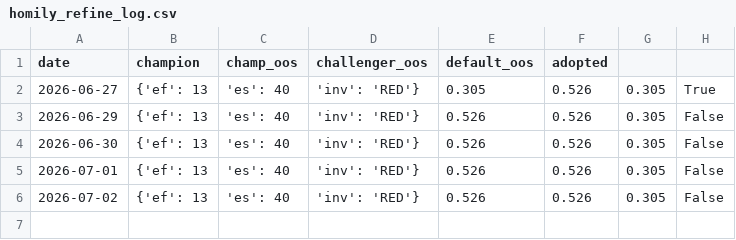
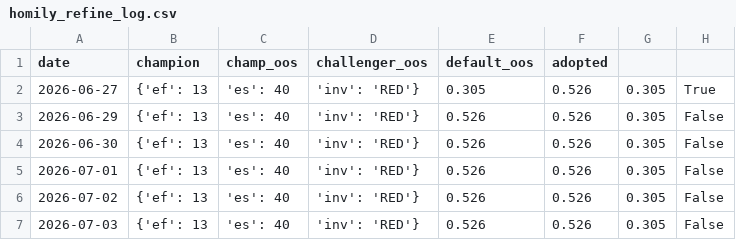
Before and after one commit to gaoyan198/homily-bot, a CSV file: homily_refine_log.csv, drawn as a sheet.

```diff
--- a/homily_refine_log.csv
+++ b/homily_refine_log.csv
@@ -6 +6,2 @@ date,champion,champ_oos,challenger_oos,default_oos,adopted
 2026-07-02,{'ef': 13, 'es': 40, 'inv': 'RED'},0.526,0.526,0.305,False
+2026-07-03,{'ef': 13, 'es': 40, 'inv': 'RED'},0.526,0.526,0.305,False
```
